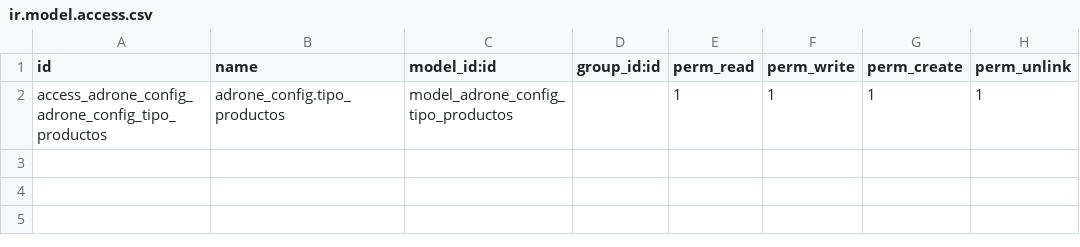
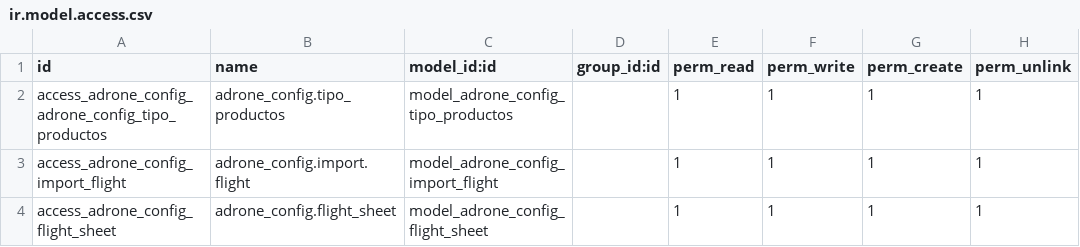
Before and after one commit to ctt-dev/invezomexico, a CSV file: adrone_config/security/ir.model.access.csv, drawn as a sheet; the diff names each change by its address in the sheet, - before the commit and + after, or states it on an @@ line.

Commit message:
[ADD] Importar hojas de vuelo

```diff
--- a/adrone_config/security/ir.model.access.csv
+++ b/adrone_config/security/ir.model.access.csv
+row 3: access_adrone_config_import_flight | adrone_config.import.flight | model_adrone_config_import_flight |  | 1 | 1 | 1 | 1
+row 4: access_adrone_config_flight_sheet | adrone_config.flight_sheet | model_adrone_config_flight_sheet |  | 1 | 1 | 1 | 1
```
Also changed, not shown: 9 other files.
